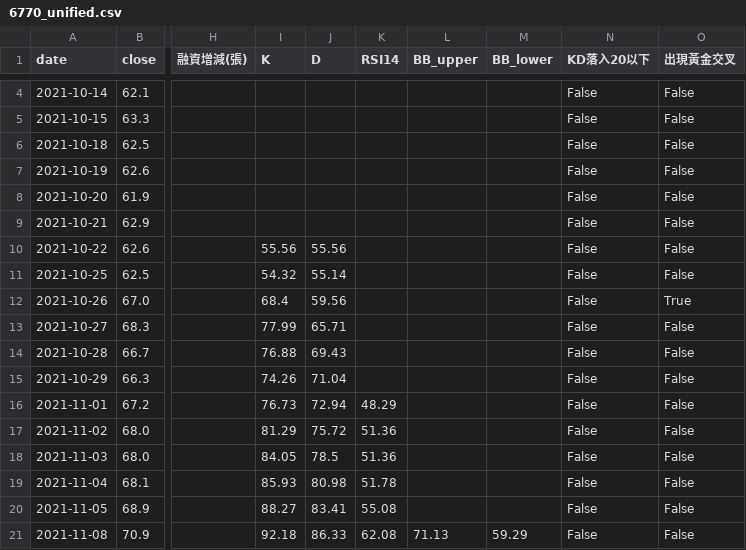
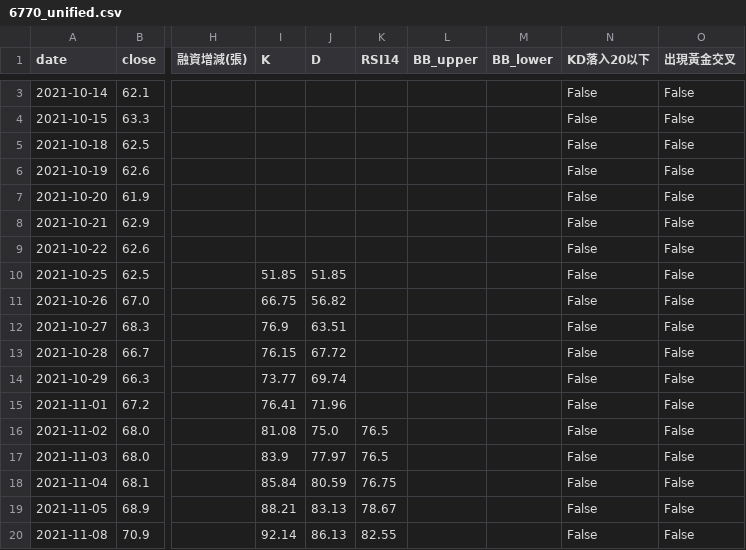
Before and after one commit to wjstudio1030/AI_Stock_Project_V3, a CSV file: docs/data/6770_unified.csv, drawn as a sheet; only a part is shown, gaps mark what is left out; addresses are those after the commit; the diff covers the shown part only; the diff names each change by its address in the sheet, - before the commit and + after, or states it on an @@ line.

```diff
--- a/docs/data/6770_unified.csv
+++ b/docs/data/6770_unified.csv
-I9 (K): 55.56
+I9 (K): (empty)
-J9 (D): 55.56
+J9 (D): (empty)
-I10 (K): 54.32
+I10 (K): 51.85
-J10 (D): 55.14
+J10 (D): 51.85
-I11 (K): 68.4
+I11 (K): 66.75
-J11 (D): 59.56
+J11 (D): 56.82
-O11 (出現黃金交叉): True
+O11 (出現黃金交叉): False
-I12 (K): 77.99
+I12 (K): 76.9
-J12 (D): 65.71
+J12 (D): 63.51
-I13 (K): 76.88
+I13 (K): 76.15
-J13 (D): 69.43
+J13 (D): 67.72
-I14 (K): 74.26
+I14 (K): 73.77
-J14 (D): 71.04
+J14 (D): 69.74
-I15 (K): 76.73
+I15 (K): 76.41
-J15 (D): 72.94
+J15 (D): 71.96
-K15 (RSI14): 48.29
+K15 (RSI14): (empty)
-I16 (K): 81.29
+I16 (K): 81.08
-J16 (D): 75.72
+J16 (D): 75.0
-K16:K17 (RSI14): 51.36
+K16:K17 (RSI14): 76.5
-I17 (K): 84.05
+I17 (K): 83.9
-J17 (D): 78.5
+J17 (D): 77.97
-I18 (K): 85.93
+I18 (K): 85.84
-J18 (D): 80.98
+J18 (D): 80.59
-K18 (RSI14): 51.78
+K18 (RSI14): 76.75
-I19 (K): 88.27
+I19 (K): 88.21
-J19 (D): 83.41
+J19 (D): 83.13
-K19 (RSI14): 55.08
+K19 (RSI14): 78.67
-I20 (K): 92.18
+I20 (K): 92.14
-J20 (D): 86.33
+J20 (D): 86.13
-K20 (RSI14): 62.08
+K20 (RSI14): 82.55
-L20 (BB_upper): 71.13
+L20 (BB_upper): (empty)
-M20 (BB_lower): 59.29
+M20 (BB_lower): (empty)
```
Also changed, not shown: 1 added row, 1 removed row and 125 edited cells elsewhere in this file, docs/data/2337_unified.csv, docs/data/2344_unified.csv, 57 other files.
